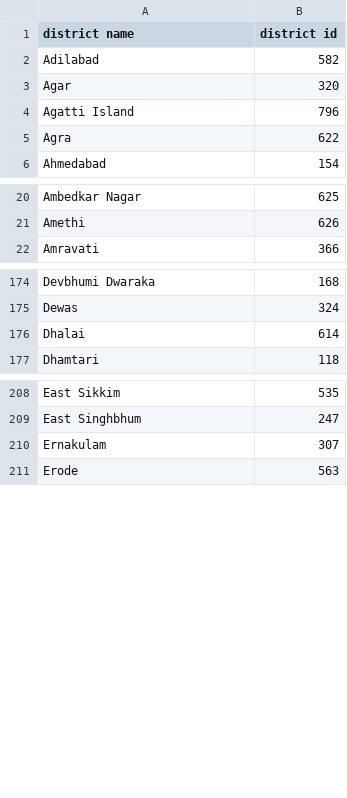
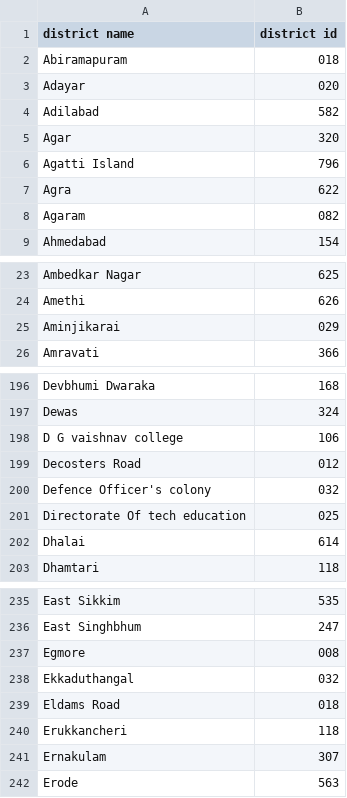
Before and after one commit to bhattbhavesh91/cowin-vaccination-slot-availability, a CSV file: district_mapping.csv, drawn as a sheet; only a part is shown, gaps mark what is left out; the diff covers the shown part only.

```diff
--- a/district_mapping.csv
+++ b/district_mapping.csv
@@ -1,2 +1,4 @@
 district name,district id
+Abiramapuram,018
+Adayar,020
 Adilabad,582
@@ -5,2 +7,3 @@ Agatti Island,796
 Agra,622
+Agaram,082
 Ahmedabad,154
@@ -21,2 +24,3 @@ Ambedkar Nagar,625
 Amethi,626
+Aminjikarai,029
 Amravati,366
@@ -175,2 +197,6 @@ Devbhumi Dwaraka,168
 Dewas,324
+D G vaishnav college,106
+Decosters Road,012
+Defence Officer's colony,032
+Directorate Of tech education,025
 Dhalai,614
@@ -209,2 +236,6 @@ East Sikkim,535
 East Singhbhum,247
+Egmore,008
+Ekkaduthangal,032
+Eldams Road,018
+Erukkancheri,118
 Ernakulam,307
```
Also changed, not shown: 20 added rows and 1 edited cell elsewhere in this file.
